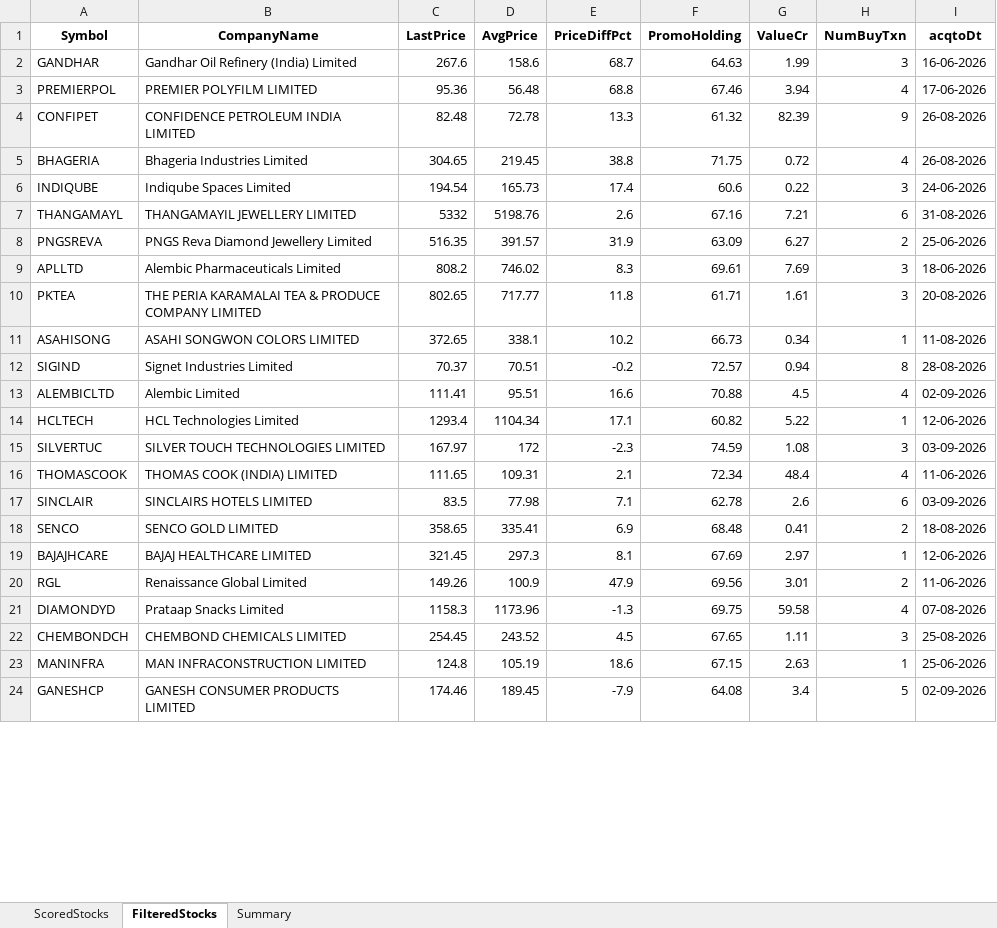
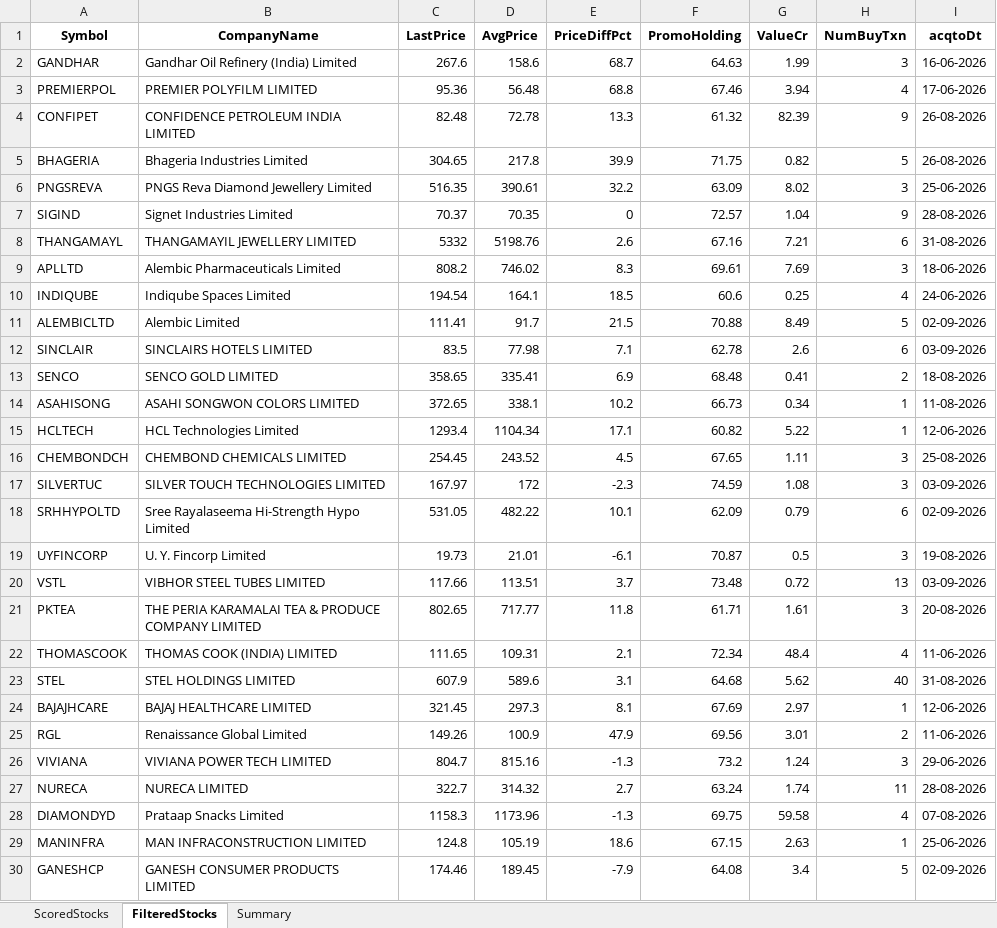
Before and after one commit to rajeshbedse/rbedse, an Excel workbook: output/2026-09-05/enriched_analysis.xlsx, sheet FilteredStocks, drawn as a sheet; only a part is shown; values as stored, in another font and other column widths than the file's, no borders; removed rows and columns are numbered as before the commit, all else as after; the diff covers the shown part only; the diff names each change by its address in the sheet, - before the commit and + after, or states it on an @@ line.

```diff
--- a/output/2026-09-05/enriched_analysis.xlsx (sheet FilteredStocks)
+++ b/output/2026-09-05/enriched_analysis.xlsx (sheet FilteredStocks)
-D5 (AvgPrice): 219.45
+D5 (AvgPrice): 217.8
-E5 (PriceDiffPct): 38.8
+E5 (PriceDiffPct): 39.9
-G5 (ValueCr): 0.72
+G5 (ValueCr): 0.82
-H5 (NumBuyTxn): 4
+H5 (NumBuyTxn): 5
-row 6: INDIQUBE | Indiqube Spaces Limited | 194.54 | 165.73 | 17.4 | 60.6 | 0.22 | 3 | 24-06-2026
+row 6: PNGSREVA | PNGS Reva Diamond Jewellery Limited | 516.35 | 390.61 | 32.2 | 63.09 | 8.02 | 3 | 25-06-2026
+row 7: SIGIND | Signet Industries Limited | 70.37 | 70.35 | 0 | 72.57 | 1.04 | 9 | 28-08-2026
-row 8: PNGSREVA | PNGS Reva Diamond Jewellery Limited | 516.35 | 391.57 | 31.9 | 63.09 | 6.27 | 2 | 25-06-2026
-row 12: SIGIND | Signet Industries Limited | 70.37 | 70.51 | -0.2 | 72.57 | 0.94 | 8 | 28-08-2026
+row 10: INDIQUBE | Indiqube Spaces Limited | 194.54 | 164.1 | 18.5 | 60.6 | 0.25 | 4 | 24-06-2026
-D11 (AvgPrice): 95.51
+D11 (AvgPrice): 91.7
-E11 (PriceDiffPct): 16.6
+E11 (PriceDiffPct): 21.5
-G11 (ValueCr): 4.5
+G11 (ValueCr): 8.49
-H11 (NumBuyTxn): 4
+H11 (NumBuyTxn): 5
@@ row 11 moved to row 14: ASAHISONG @@
@@ row 14 moved to row 15: HCLTECH @@
@@ row 22 moved to row 16: CHEMBONDCH @@
@@ row 15 moved to row 17: SILVERTUC @@
+row 18: SRHHYPOLTD | Sree Rayalaseema Hi-Strength Hypo Limited | 531.05 | 482.22 | 10.1 | 62.09 | 0.79 | 6 | 02-09-2026
@@ row 28 moved to row 19: UYFINCORP @@
@@ row 26 moved to row 20: VSTL @@
@@ row 10 moved to row 21: PKTEA @@
@@ row 16 moved to row 22: THOMASCOOK @@
@@ row 29 moved to row 23: STEL @@
@@ row 31 moved to row 26: VIVIANA @@
+row 27: NURECA | NURECA LIMITED | 322.7 | 314.32 | 2.7 | 63.24 | 1.74 | 11 | 28-08-2026
```
Also changed, not shown: 1 added row, 3 removed rows, 7 moved rows and 4 edited cells elsewhere in this sheet, sheet ScoredStocks, sheet Summary, 4 other files.
